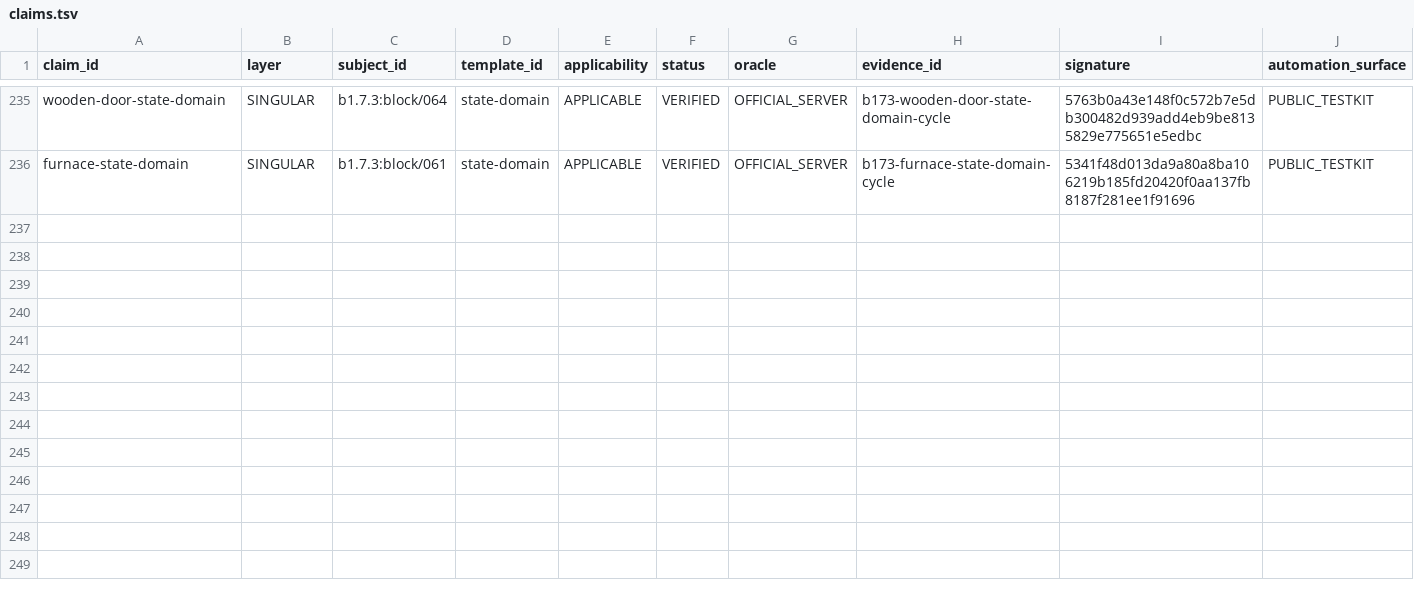
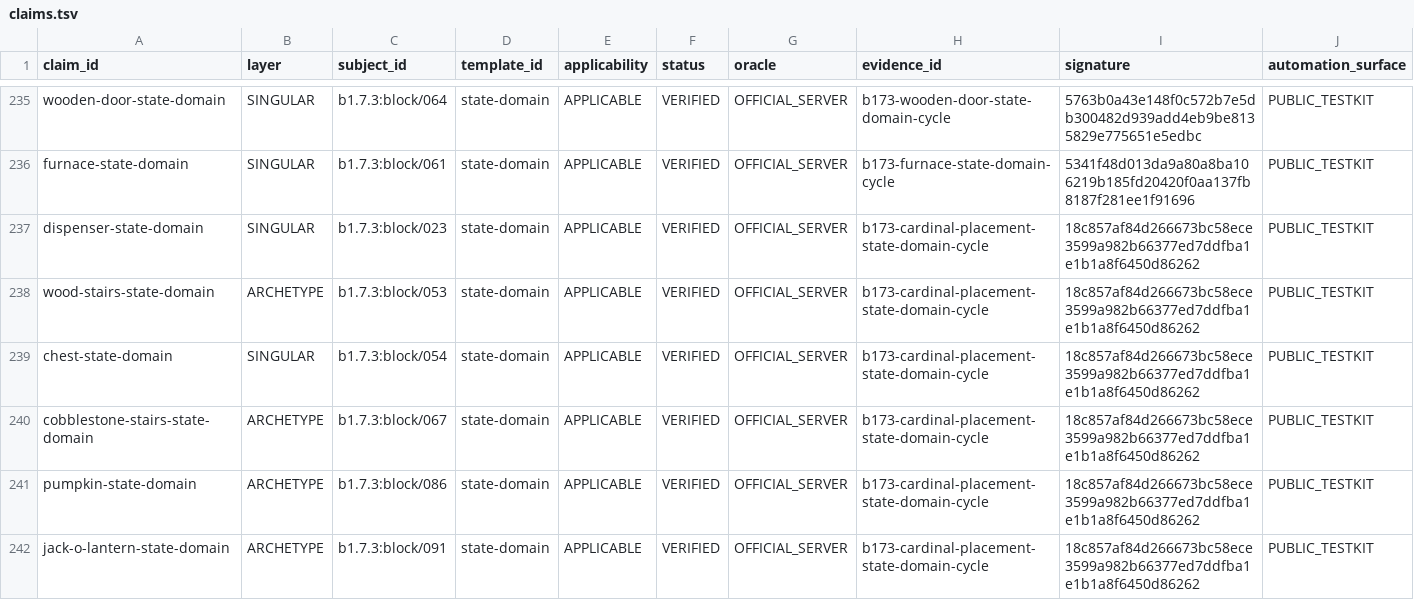
Before and after one commit to lucasrgt/Worldline, a TSV file: behavior/functional-census/b1.7.3/claims.tsv, drawn as a sheet; only a part is shown, gaps mark what is left out; the diff names each change by its address in the sheet, - before the commit and + after, or states it on an @@ line.

Commit message:
Route cardinal state domains by conformance layer

```diff
--- a/behavior/functional-census/b1.7.3/claims.tsv
+++ b/behavior/functional-census/b1.7.3/claims.tsv
+row 237: dispenser-state-domain | SINGULAR | b1.7.3:block/023 | state-domain | APPLICABLE | VERIFIED | OFFICIAL_SERVER | b173-cardinal-placement-state-domain-cycle | 18c857af84d266673bc58ece3599a982b66377ed7ddfba1e1b1a8f6450d86262 | PUBLIC_TESTKIT
+row 238: wood-stairs-state-domain | ARCHETYPE | b1.7.3:block/053 | state-domain | APPLICABLE | VERIFIED | OFFICIAL_SERVER | b173-cardinal-placement-state-domain-cycle | 18c857af84d266673bc58ece3599a982b66377ed7ddfba1e1b1a8f6450d86262 | PUBLIC_TESTKIT
+row 239: chest-state-domain | SINGULAR | b1.7.3:block/054 | state-domain | APPLICABLE | VERIFIED | OFFICIAL_SERVER | b173-cardinal-placement-state-domain-cycle | 18c857af84d266673bc58ece3599a982b66377ed7ddfba1e1b1a8f6450d86262 | PUBLIC_TESTKIT
+row 240: cobblestone-stairs-state-domain | ARCHETYPE | b1.7.3:block/067 | state-domain | APPLICABLE | VERIFIED | OFFICIAL_SERVER | b173-cardinal-placement-state-domain-cycle | 18c857af84d266673bc58ece3599a982b66377ed7ddfba1e1b1a8f6450d86262 | PUBLIC_TESTKIT
+row 241: pumpkin-state-domain | ARCHETYPE | b1.7.3:block/086 | state-domain | APPLICABLE | VERIFIED | OFFICIAL_SERVER | b173-cardinal-placement-state-domain-cycle | 18c857af84d266673bc58ece3599a982b66377ed7ddfba1e1b1a8f6450d86262 | PUBLIC_TESTKIT
+row 242: jack-o-lantern-state-domain | ARCHETYPE | b1.7.3:block/091 | state-domain | APPLICABLE | VERIFIED | OFFICIAL_SERVER | b173-cardinal-placement-state-domain-cycle | 18c857af84d266673bc58ece3599a982b66377ed7ddfba1e1b1a8f6450d86262 | PUBLIC_TESTKIT
```
Also changed, not shown: 5 other files.
